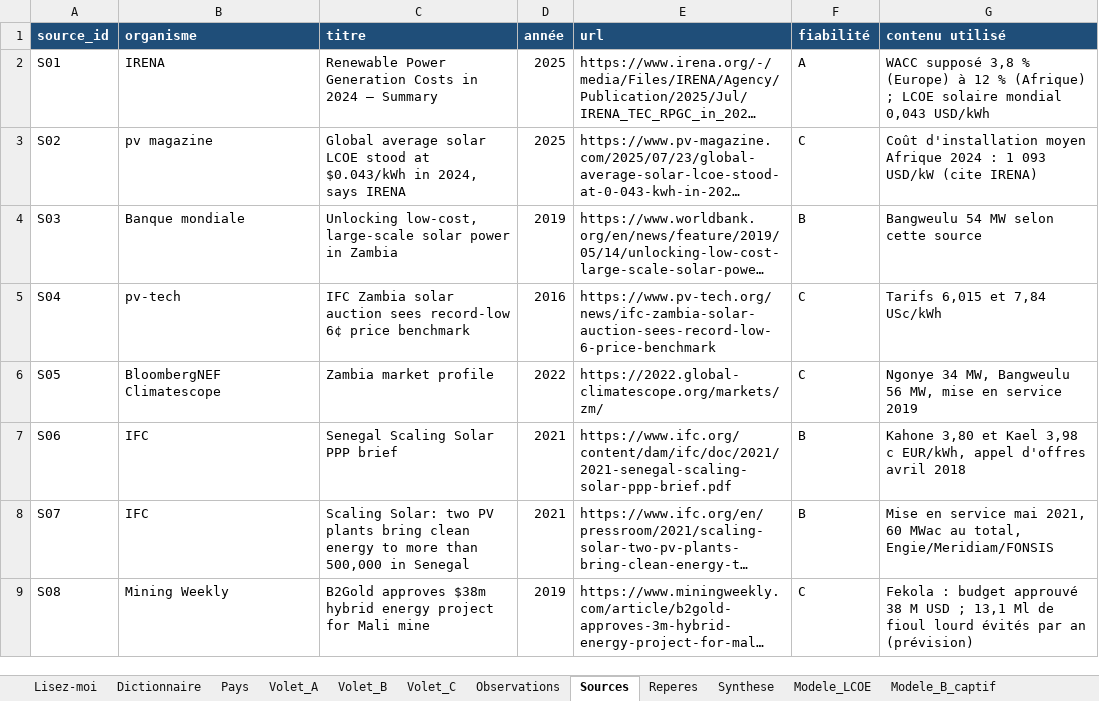
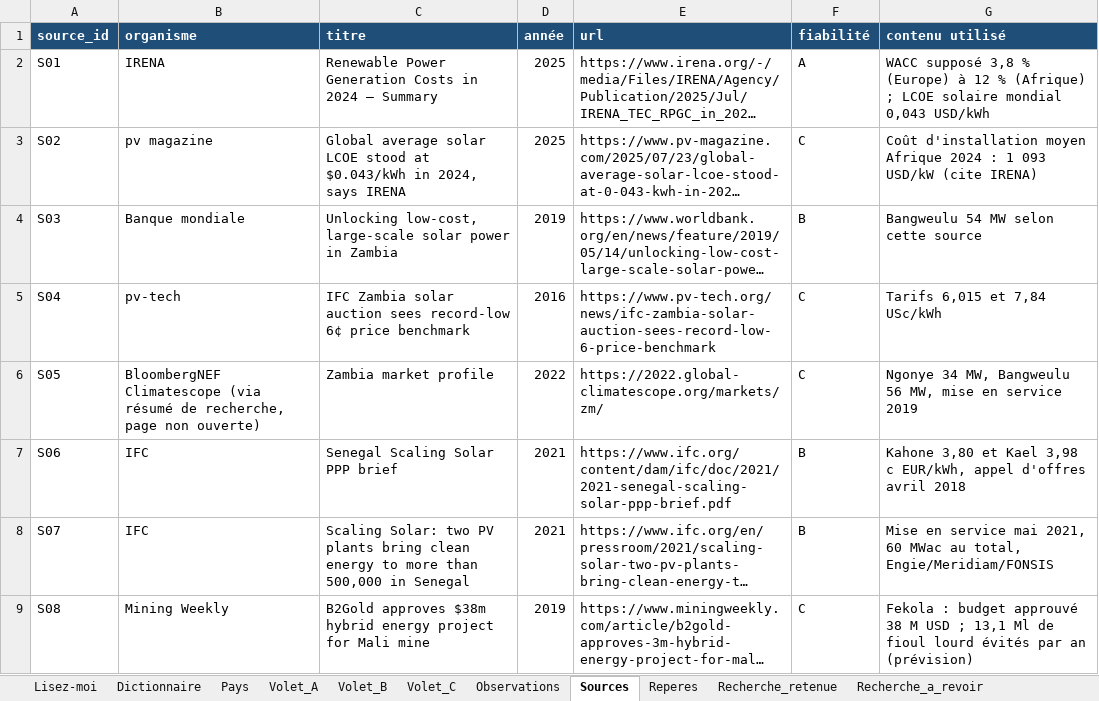
Before and after one commit to boujieka/Boujieka, an Excel workbook: studies/solaire-afrique/etude_solaire_afrique.xlsx, sheet Sources, drawn as a sheet; only a part is shown; long unchanged cells end in …; values as stored, in another font and other column widths than the file's, no borders; the diff names each change by its address in the sheet, - before the commit and + after, or states it on an @@ line.

```diff
--- a/studies/solaire-afrique/etude_solaire_afrique.xlsx (sheet Sources)
+++ b/studies/solaire-afrique/etude_solaire_afrique.xlsx (sheet Sources)
+sheet tab: Recherche_retenue
+sheet tab: Recherche_a_revoir
-B6 (organisme): BloombergNEF Climatescope
+B6 (organisme): BloombergNEF Climatescope (via résumé de recherche, page non ouverte)
```
Also changed, not shown: sheet Volet_A, sheet Volet_B, sheet Lisez-moi, sheet Observations, other sheet tabs, 18 other files.
